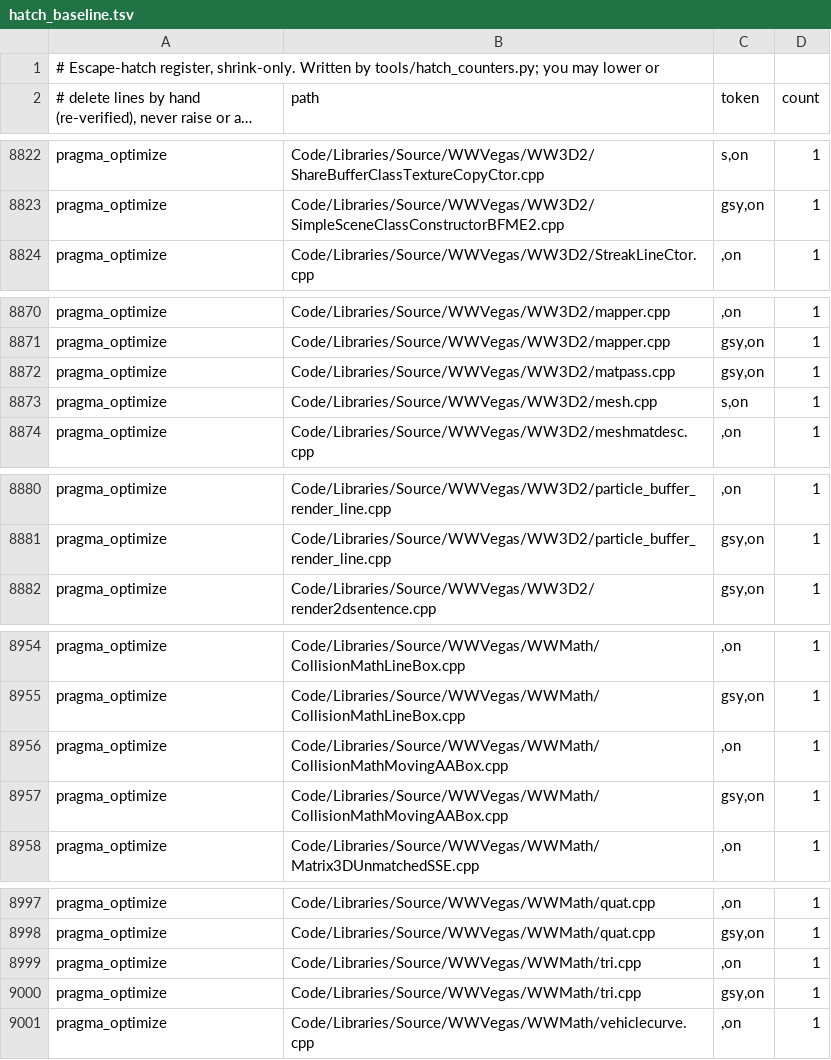
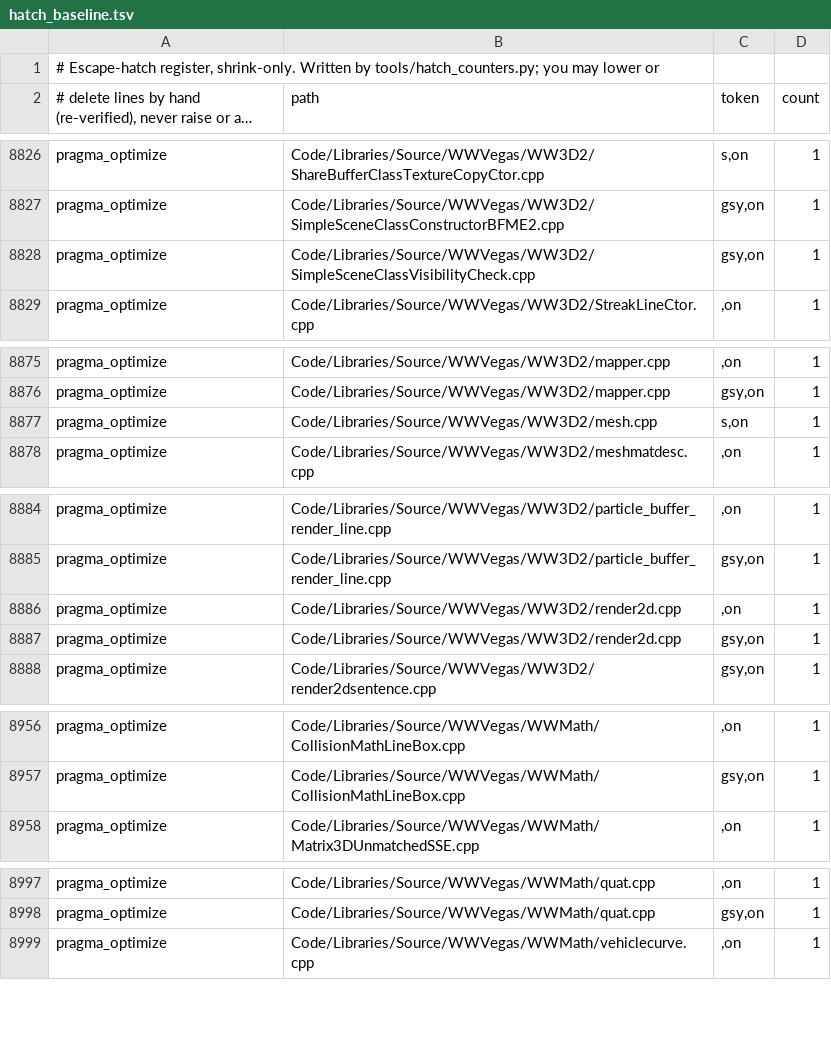
Before and after one commit to Open-BFME/Open-BFME-2, a TSV file: reverse/hatch_baseline.tsv, drawn as a sheet; only a part is shown, gaps mark what is left out; long unchanged cells end in …; the diff covers the shown part only.

```diff
--- a/reverse/hatch_baseline.tsv
+++ b/reverse/hatch_baseline.tsv
@@ -8823,2 +8827,3 @@ pragma_optimize	Code/Libraries/Source/WWVegas/WW3D2/ShareBufferClassTextureCopyC
 pragma_optimize	Code/Libraries/Source/WWVegas/WW3D2/SimpleSceneClassConstructorBFME2.cpp	"gsy",on	1
+pragma_optimize	Code/Libraries/Source/WWVegas/WW3D2/SimpleSceneClassVisibilityCheck.cpp	"gsy",on	1
 pragma_optimize	Code/Libraries/Source/WWVegas/WW3D2/StreakLineCtor.cpp	"",on	1
@@ -8871,3 +8876,2 @@ pragma_optimize	Code/Libraries/Source/WWVegas/WW3D2/mapper.cpp	"",on	1
 pragma_optimize	Code/Libraries/Source/WWVegas/WW3D2/mapper.cpp	"gsy",on	1
-pragma_optimize	Code/Libraries/Source/WWVegas/WW3D2/matpass.cpp	"gsy",on	1
 pragma_optimize	Code/Libraries/Source/WWVegas/WW3D2/mesh.cpp	"s",on	1
@@ -8881,2 +8885,4 @@ pragma_optimize	Code/Libraries/Source/WWVegas/WW3D2/particle_buffer_render_line.
 pragma_optimize	Code/Libraries/Source/WWVegas/WW3D2/particle_buffer_render_line.cpp	"gsy",on	1
+pragma_optimize	Code/Libraries/Source/WWVegas/WW3D2/render2d.cpp	"",on	1
+pragma_optimize	Code/Libraries/Source/WWVegas/WW3D2/render2d.cpp	"gsy",on	1
 pragma_optimize	Code/Libraries/Source/WWVegas/WW3D2/render2dsentence.cpp	"gsy",on	1
@@ -8955,4 +8957,2 @@ pragma_optimize	Code/Libraries/Source/WWVegas/WWMath/CollisionMathLineBox.cpp	""
 pragma_optimize	Code/Libraries/Source/WWVegas/WWMath/CollisionMathLineBox.cpp	"gsy",on	1
-pragma_optimize	Code/Libraries/Source/WWVegas/WWMath/CollisionMathMovingAABox.cpp	"",on	1
-pragma_optimize	Code/Libraries/Source/WWVegas/WWMath/CollisionMathMovingAABox.cpp	"gsy",on	1
 pragma_optimize	Code/Libraries/Source/WWVegas/WWMath/Matrix3DUnmatchedSSE.cpp	"",on	1
@@ -8998,4 +8998,2 @@ pragma_optimize	Code/Libraries/Source/WWVegas/WWMath/quat.cpp	"",on	1
 pragma_optimize	Code/Libraries/Source/WWVegas/WWMath/quat.cpp	"gsy",on	1
-pragma_optimize	Code/Libraries/Source/WWVegas/WWMath/tri.cpp	"",on	1
-pragma_optimize	Code/Libraries/Source/WWVegas/WWMath/tri.cpp	"gsy",on	1
 pragma_optimize	Code/Libraries/Source/WWVegas/WWMath/vehiclecurve.cpp	"",on	1
```
Also changed, not shown: 6 added rows, 6 removed rows and 2 edited cells elsewhere in this file, 13 other files.
